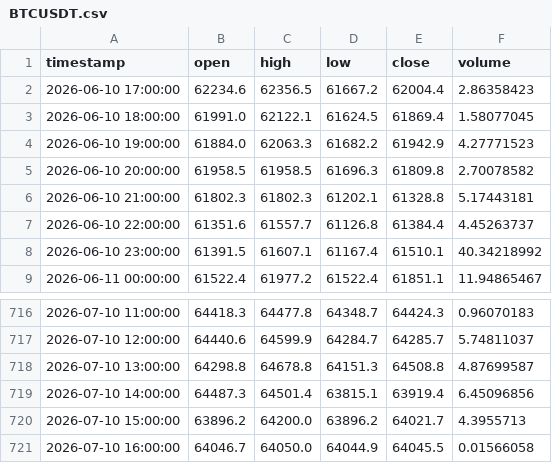
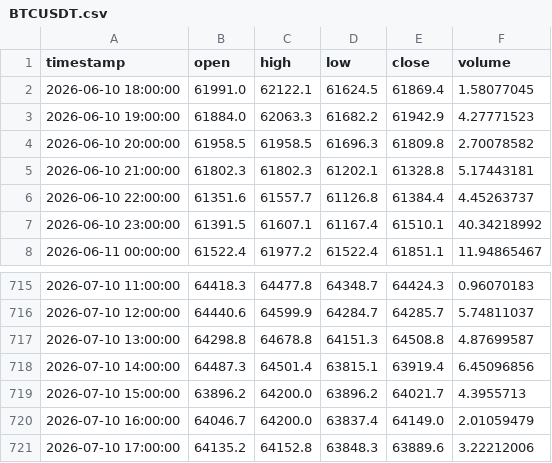
Before and after one commit to ahsan520/crypto-ai-alert-bot, a CSV file: data_cache/BTCUSDT.csv, drawn as a sheet; only a part is shown, gaps mark what is left out.

```diff
--- a/data_cache/BTCUSDT.csv
+++ b/data_cache/BTCUSDT.csv
@@ -1,3 +1,2 @@
 timestamp,open,high,low,close,volume
-2026-06-10 17:00:00,62234.6,62356.5,61667.2,62004.4,2.86358423
 2026-06-10 18:00:00,61991.0,62122.1,61624.5,61869.4,1.58077045
@@ -720,2 +719,3 @@ timestamp,open,high,low,close,volume
 2026-07-10 15:00:00,63896.2,64200.0,63896.2,64021.7,4.3955713
-2026-07-10 16:00:00,64046.7,64050.0,64044.9,64045.5,0.01566058
+2026-07-10 16:00:00,64046.7,64200.0,63837.4,64149.0,2.01059479
+2026-07-10 17:00:00,64135.2,64152.8,63848.3,63889.6,3.22212006
```
Also changed, not shown: data_cache/GALAUSDT.csv, data_cache/XRPUSDT.csv, 12 other files.
